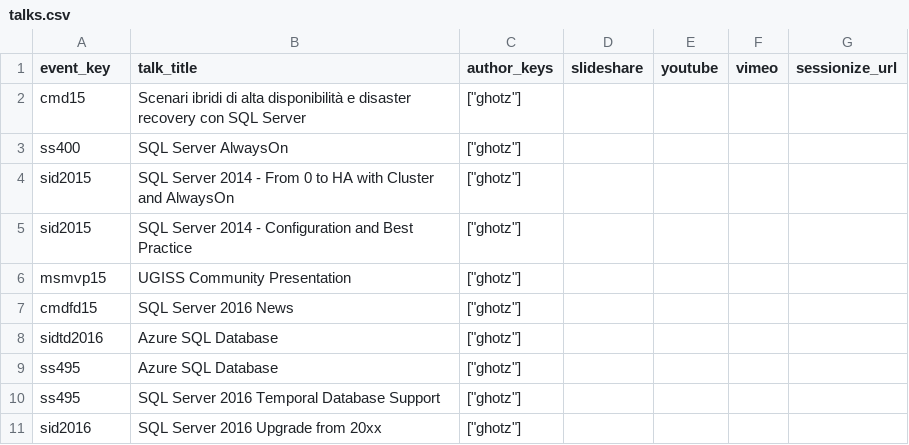
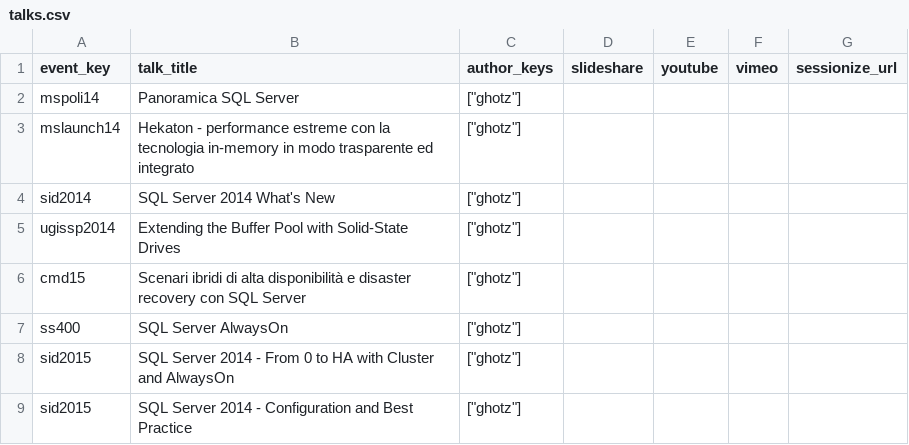
Before and after one commit to ghotz/Presentations, a CSV file: _meta/talks.csv, drawn as a sheet; only a part is shown; the shorter side is filled out with more unchanged rows; the diff names each change by its address in the sheet, - before the commit and + after, or states it on an @@ line.

```diff
--- a/_meta/talks.csv
+++ b/_meta/talks.csv
+row 2: mspoli14 | Panoramica SQL Server | ["ghotz"]
+row 3: mslaunch14 | Hekaton - performance estreme con la tecnologia in-memory in modo trasparente ed integrato | ["ghotz"]
+row 4: sid2014 | SQL Server 2014 What's New | ["ghotz"]
+row 5: ugissp2014 | Extending the Buffer Pool with Solid-State Drives | ["ghotz"]
```
Also changed, not shown: _meta/events.csv.
